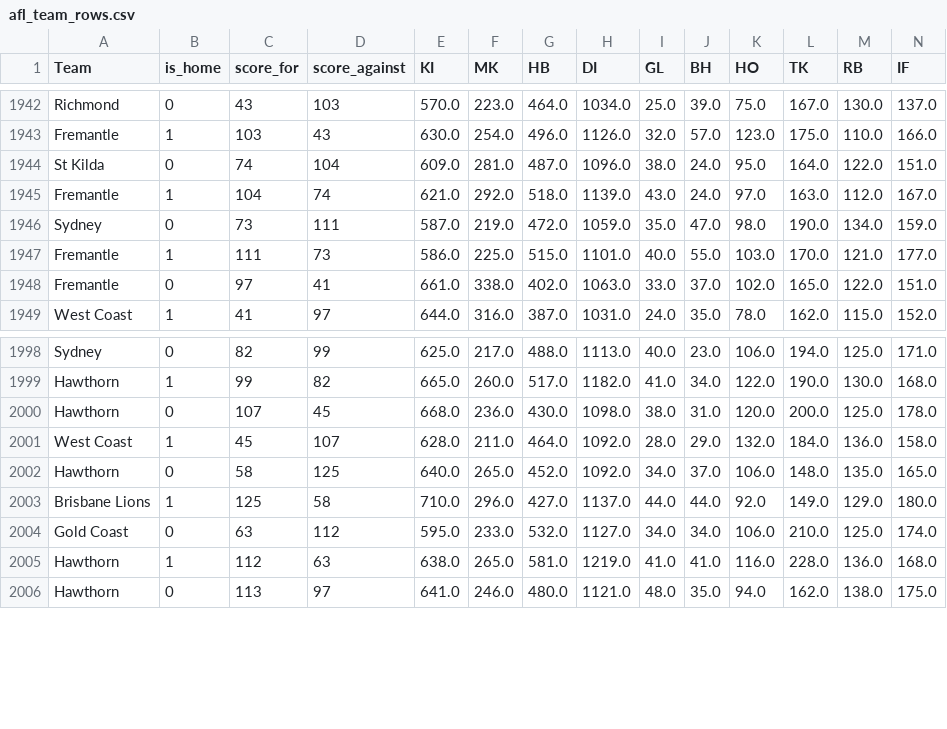
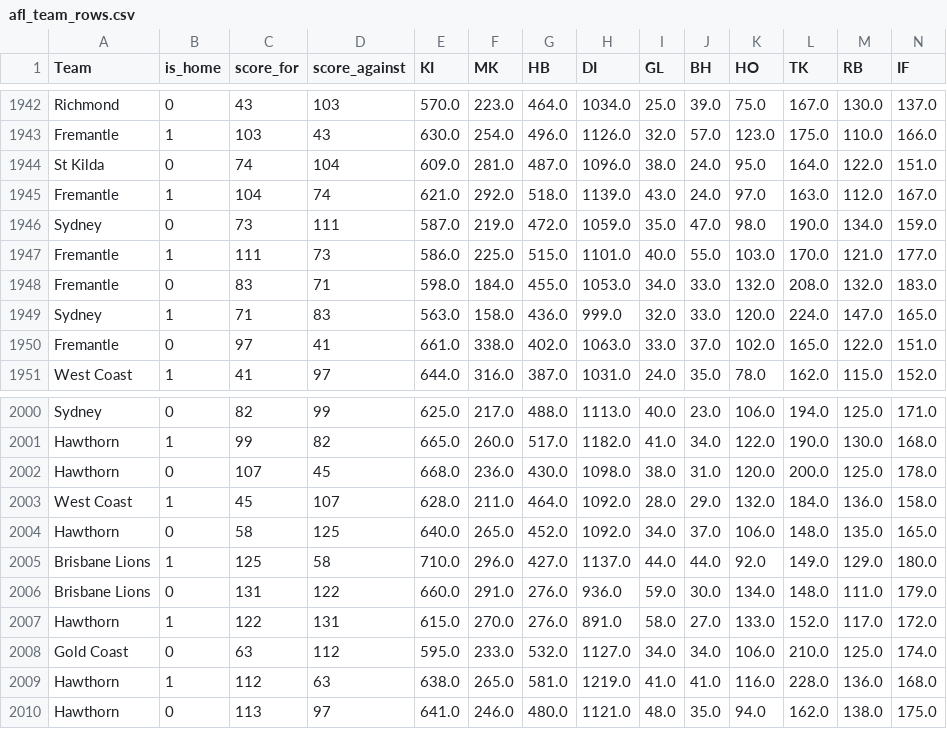
Before and after one commit to lukasbecker36-dot/AFLClaude, a CSV file: afl_team_rows.csv, drawn as a sheet; only a part is shown, gaps mark what is left out; rows hold the shown columns only; the diff names each change by its address in the sheet, - before the commit and + after, or states it on an @@ line.

```diff
--- a/afl_team_rows.csv
+++ b/afl_team_rows.csv
+row 1948: Fremantle | 0 | 83 | 71 | 598.0 | 184.0 | 455.0 | 1053.0 | 34.0 | 33.0 | 132.0 | 208.0 | 132.0 | 183.0
+row 1949: Sydney | 1 | 71 | 83 | 563.0 | 158.0 | 436.0 | 999.0 | 32.0 | 33.0 | 120.0 | 224.0 | 147.0 | 165.0
+row 2006: Brisbane Lions | 0 | 131 | 122 | 660.0 | 291.0 | 276.0 | 936.0 | 59.0 | 30.0 | 134.0 | 148.0 | 111.0 | 179.0
+row 2007: Hawthorn | 1 | 122 | 131 | 615.0 | 270.0 | 276.0 | 891.0 | 58.0 | 27.0 | 133.0 | 152.0 | 117.0 | 172.0
```
